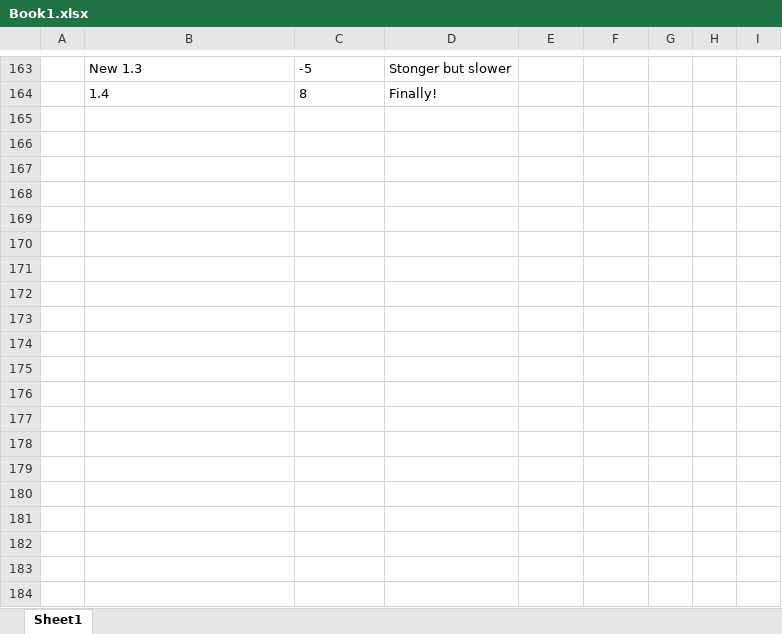
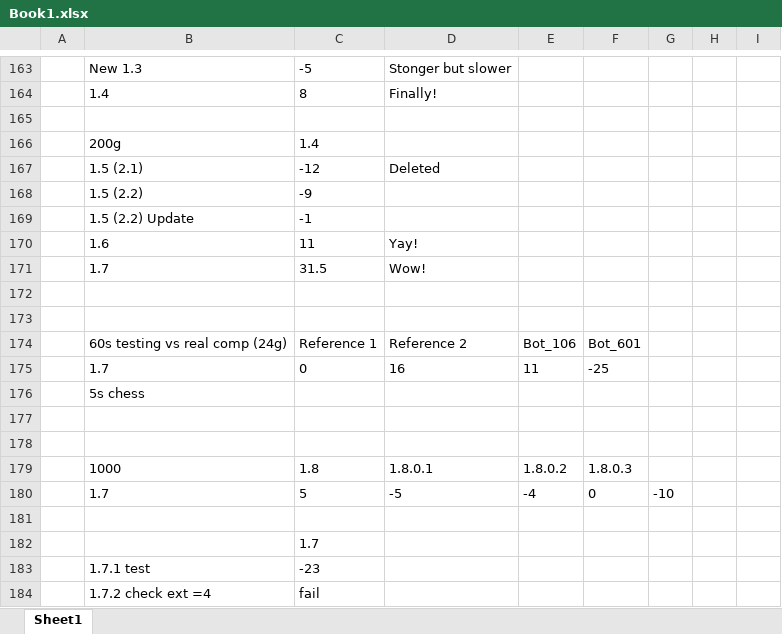
Before and after one commit to RohanDeBoss/Rohan_Chess_Bot, an Excel workbook: Book1.xlsx, sheet Sheet1, drawn as a sheet; only a part is shown, gaps mark what is left out; values as stored, in another font and other column widths than the file's, no borders; conditional formats not drawn; the diff covers the shown part only; the diff names each change by its address in the sheet, - before the commit and + after, or states it on an @@ line.

Commit message:
1.8.1
Singular extension check + Negamax early time exit + tweaks

```diff
--- a/Book1.xlsx (sheet Sheet1)
+++ b/Book1.xlsx (sheet Sheet1)
+row 165: (empty)
+row 166:  | 200g | 1.4
+row 167:  | 1.5 (2.1) | -12 | Deleted
+row 168:  | 1.5 (2.2) | -9
+row 169:  | 1.5 (2.2) Update | -1
+row 170:  | 1.6 | 11 | Yay!
+row 171:  | 1.7 | 31.5 | Wow!
+row 172: (empty)
+row 173: (empty)
+row 174:  | 60s testing vs real comp (24g) | Reference 1 | Reference 2 | Bot_106 | Bot_601
+row 175:  | 1.7 | 0 | 16 | 11 | -25
+row 176:  | 5s chess
+row 177: (empty)
+row 178: (empty)
+row 179:  | 1000 | 1.8 | 1.8.0.1 | 1.8.0.2 | 1.8.0.3
+row 180:  | 1.7 | 5 | -5 | -4 | 0 | -10
+row 181: (empty)
+row 182:  |  | 1.7
+row 183:  | 1.7.1 test | -23
+row 184:  | 1.7.2 check ext =4 | fail
```
Also changed, not shown: 39 added rows elsewhere in this sheet, 21 other files.
